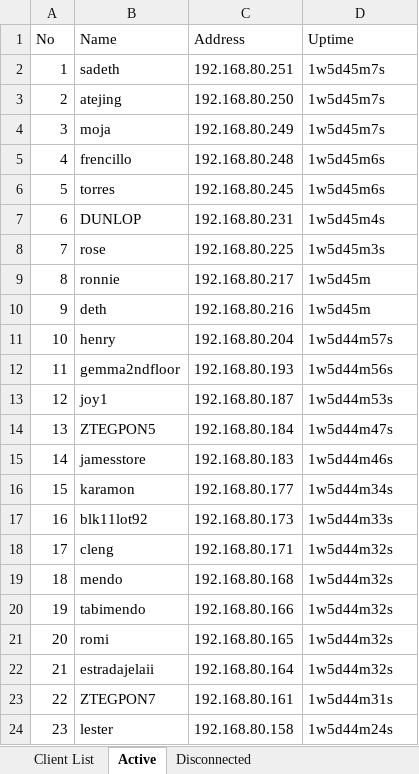
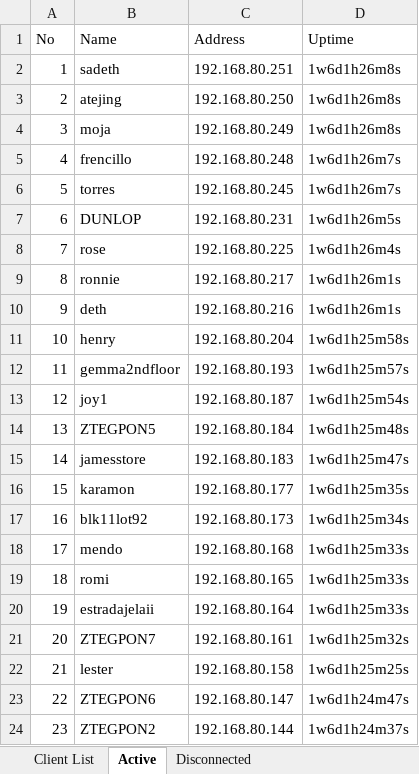
Before and after one commit to eringz/ai, an Excel workbook: CITS_Client_Report.xlsx, sheet Active, drawn as a sheet; only a part is shown; values as stored, in another font and other column widths than the file's, no borders; the diff covers the shown part only; the diff names each change by its address in the sheet, - before the commit and + after, or states it on an @@ line.

Commit message:
update

```diff
--- a/CITS_Client_Report.xlsx (sheet Active)
+++ b/CITS_Client_Report.xlsx (sheet Active)
-D2:D4 (Uptime): 1w5d45m7s
+D2:D4 (Uptime): 1w6d1h26m8s
-D5:D6 (Uptime): 1w5d45m6s
+D5:D6 (Uptime): 1w6d1h26m7s
-D7 (Uptime): 1w5d45m4s
+D7 (Uptime): 1w6d1h26m5s
-D8 (Uptime): 1w5d45m3s
+D8 (Uptime): 1w6d1h26m4s
-D9:D10 (Uptime): 1w5d45m
+D9:D10 (Uptime): 1w6d1h26m1s
-D11 (Uptime): 1w5d44m57s
+D11 (Uptime): 1w6d1h25m58s
-D12 (Uptime): 1w5d44m56s
+D12 (Uptime): 1w6d1h25m57s
-D13 (Uptime): 1w5d44m53s
+D13 (Uptime): 1w6d1h25m54s
-D14 (Uptime): 1w5d44m47s
+D14 (Uptime): 1w6d1h25m48s
-D15 (Uptime): 1w5d44m46s
+D15 (Uptime): 1w6d1h25m47s
-D16 (Uptime): 1w5d44m34s
+D16 (Uptime): 1w6d1h25m35s
-D17 (Uptime): 1w5d44m33s
+D17 (Uptime): 1w6d1h25m34s
-B18 (Name): cleng
+B18 (Name): mendo
-C18 (Address): 192.168.80.171
+C18 (Address): 192.168.80.168
-D18:D20 (Uptime): 1w5d44m32s
+D18:D20 (Uptime): 1w6d1h25m33s
-B19 (Name): mendo
+B19 (Name): romi
-C19 (Address): 192.168.80.168
+C19 (Address): 192.168.80.165
-B20 (Name): tabimendo
+B20 (Name): estradajelaii
-C20 (Address): 192.168.80.166
+C20 (Address): 192.168.80.164
-B21 (Name): romi
+B21 (Name): ZTEGPON7
-C21 (Address): 192.168.80.165
+C21 (Address): 192.168.80.161
-D21 (Uptime): 1w5d44m32s
+D21 (Uptime): 1w6d1h25m32s
-B22 (Name): estradajelaii
+B22 (Name): lester
-C22 (Address): 192.168.80.164
+C22 (Address): 192.168.80.158
-D22 (Uptime): 1w5d44m32s
+D22 (Uptime): 1w6d1h25m25s
-B23 (Name): ZTEGPON7
+B23 (Name): ZTEGPON6
-C23 (Address): 192.168.80.161
+C23 (Address): 192.168.80.147
-D23 (Uptime): 1w5d44m31s
+D23 (Uptime): 1w6d1h24m47s
-B24 (Name): lester
+B24 (Name): ZTEGPON2
-C24 (Address): 192.168.80.158
+C24 (Address): 192.168.80.144
-D24 (Uptime): 1w5d44m24s
+D24 (Uptime): 1w6d1h24m37s
```
Also changed, not shown: 263 edited cells elsewhere in this sheet, sheet Disconnected.
